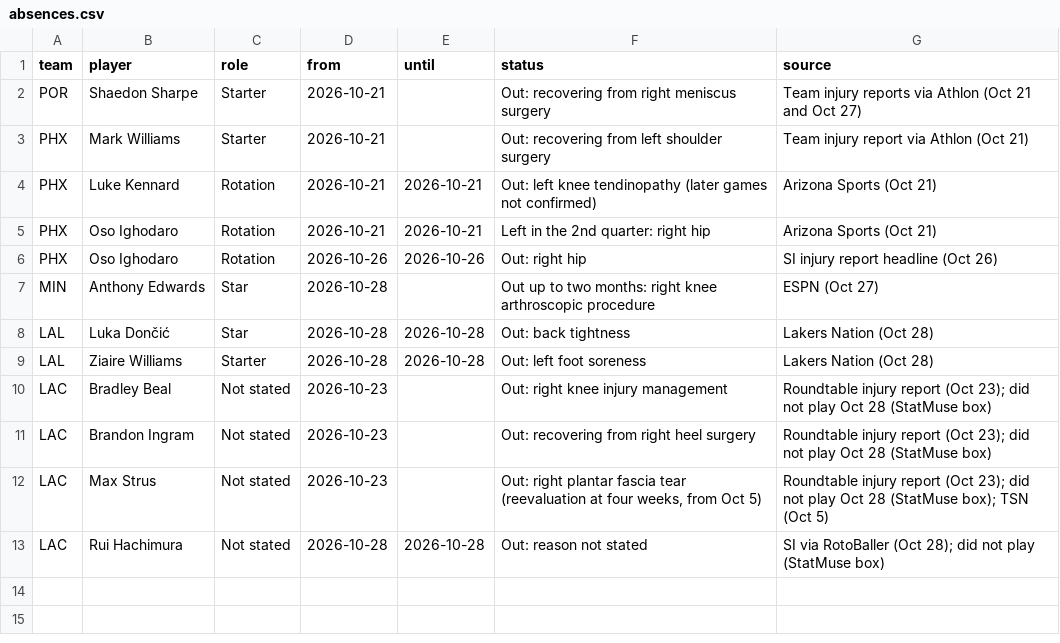
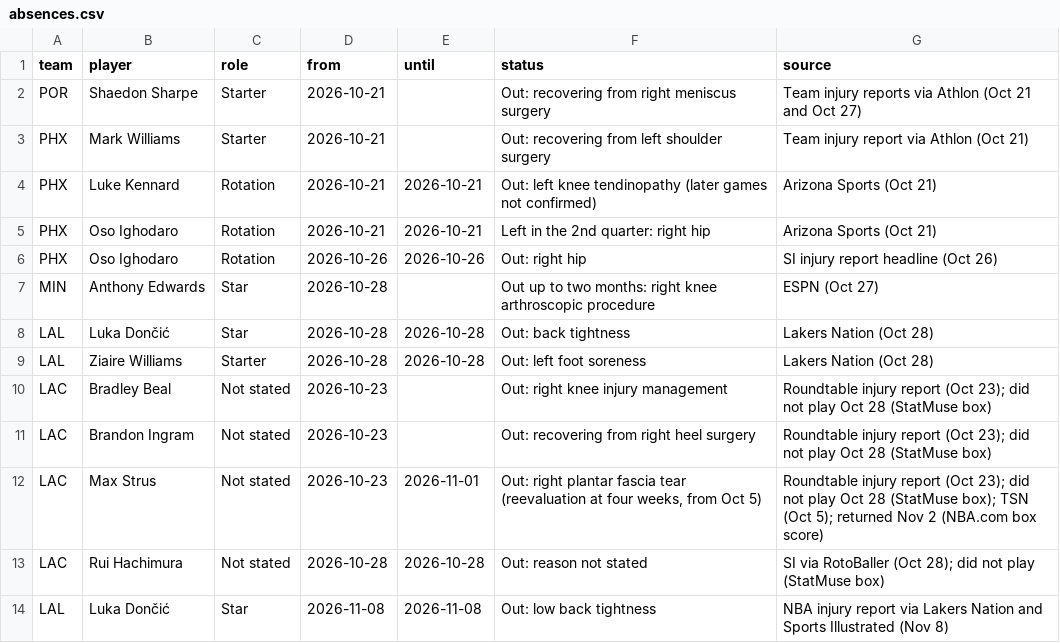
Before and after one commit to Stots714/lakers-tracker, a CSV file: data/absences.csv, drawn as a sheet.

Commit message:
Absences: Dončić out tonight at Detroit (low back tightness); Max Strus back since Nov 2

```diff
--- a/data/absences.csv
+++ b/data/absences.csv
@@ -11,3 +11,4 @@ LAC,Bradley Beal,Not stated,2026-10-23,,Out: right knee injury management,Roundt
 LAC,Brandon Ingram,Not stated,2026-10-23,,Out: recovering from right heel surgery,Roundtable injury report (Oct 23); did not play Oct 28 (StatMuse box)
-LAC,Max Strus,Not stated,2026-10-23,,"Out: right plantar fascia tear (reevaluation at four weeks, from Oct 5)",Roundtable injury report (Oct 23); did not play Oct 28 (StatMuse box); TSN (Oct 5)
+LAC,Max Strus,Not stated,2026-10-23,2026-11-01,"Out: right plantar fascia tear (reevaluation at four weeks, from Oct 5)",Roundtable injury report (Oct 23); did not play Oct 28 (StatMuse box); TSN (Oct 5); returned Nov 2 (NBA.com box score)
 LAC,Rui Hachimura,Not stated,2026-10-28,2026-10-28,Out: reason not stated,SI via RotoBaller (Oct 28); did not play (StatMuse box)
+LAL,Luka Dončić,Star,2026-11-08,2026-11-08,Out: low back tightness,NBA injury report via Lakers Nation and Sports Illustrated (Nov 8)
```
